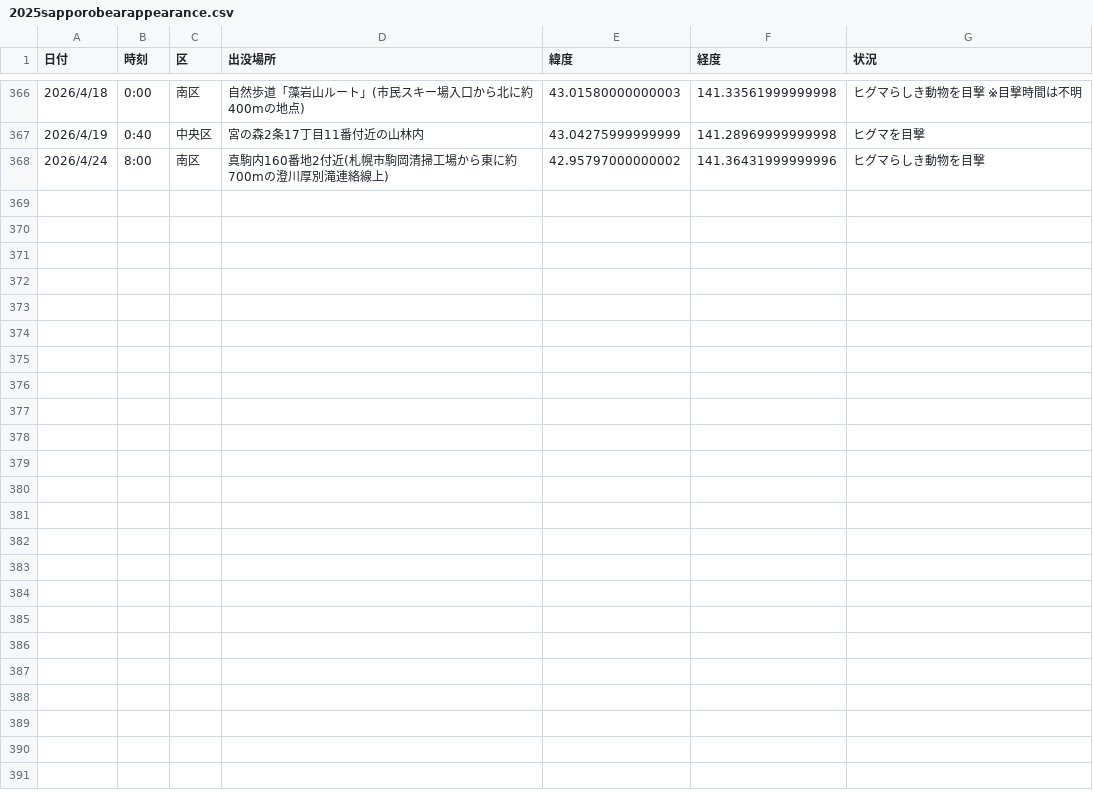
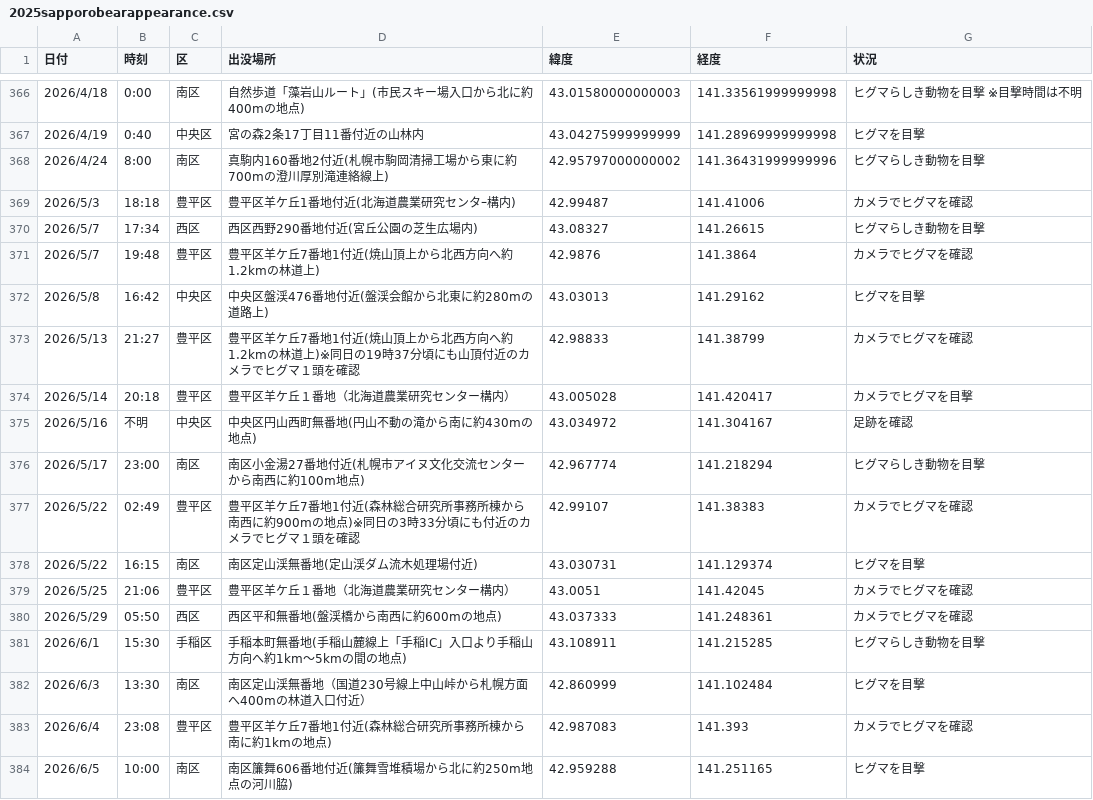
Before and after one commit to tomohiro-kudo-dev/bear-map, a CSV file: data/2025sapporobearappearance.csv, drawn as a sheet; only a part is shown, gaps mark what is left out; the diff names each change by its address in the sheet, - before the commit and + after, or states it on an @@ line.

Commit message:
Add files via upload

```diff
--- a/data/2025sapporobearappearance.csv
+++ b/data/2025sapporobearappearance.csv
+row 369: 2026/5/3 | 18:18 | 豊平区 | 豊平区羊ケ丘1番地付近(北海道農業研究センタｰ構内) | 42.99487 | 141.41006 | カメラでヒグマを確認
+row 370: 2026/5/7 | 17:34 | 西区 | 西区西野290番地付近(宮丘公園の芝生広場内) | 43.08327 | 141.26615 | ヒグマらしき動物を目撃
+row 371: 2026/5/7 | 19:48 | 豊平区 | 豊平区羊ケ丘7番地1付近(焼山頂上から北西方向へ約1.2kmの林道上) | 42.9876 | 141.3864 | カメラでヒグマを確認
+row 372: 2026/5/8 | 16:42 | 中央区 | 中央区盤渓476番地付近(盤渓会館から北東に約280mの道路上) | 43.03013 | 141.29162 | ヒグマを目撃
+row 373: 2026/5/13 | 21:27 | 豊平区 | 豊平区羊ケ丘7番地1付近(焼山頂上から北西方向へ約1.2kmの林道上)※同日の19時37分頃にも山頂付近のカメラでヒグマ１頭を確認 | 42.98833 | 141.38799 | カメラでヒグマを確認
+row 374: 2026/5/14 | 20:18 | 豊平区 | 豊平区羊ケ丘１番地（北海道農業研究センター構内） | 43.005028 | 141.420417 | カメラでヒグマを目撃
+row 375: 2026/5/16 | 不明 | 中央区 | 中央区円山西町無番地(円山不動の滝から南に約430mの地点) | 43.034972 | 141.304167 | 足跡を確認
+row 376: 2026/5/17 | 23:00 | 南区 | 南区小金湯27番地付近(札幌市アイヌ文化交流センターから南西に約100m地点) | 42.967774 | 141.218294 | ヒグマらしき動物を目撃
+row 377: 2026/5/22 | 02:49 | 豊平区 | 豊平区羊ケ丘7番地1付近(森林総合研究所事務所棟から南西に約900mの地点)※同日の3時33分頃にも付近のカメラでヒグマ１頭を確認 | 42.99107 | 141.38383 | カメラでヒグマを確認
+row 378: 2026/5/22 | 16:15 | 南区 | 南区定山渓無番地(定山渓ダム流木処理場付近) | 43.030731 | 141.129374 | ヒグマを目撃
+row 379: 2026/5/25 | 21:06 | 豊平区 | 豊平区羊ケ丘１番地（北海道農業研究センター構内） | 43.0051 | 141.42045 | カメラでヒグマを確認
+row 380: 2026/5/29 | 05:50 | 西区 | 西区平和無番地(盤渓橋から南西に約600mの地点) | 43.037333 | 141.248361 | カメラでヒグマを確認
+row 381: 2026/6/1 | 15:30 | 手稲区 | 手稲本町無番地(手稲山麓線上「手稲IC」入口より手稲山方向へ約1km～5kmの間の地点) | 43.108911 | 141.215285 | ヒグマらしき動物を目撃
+row 382: 2026/6/3 | 13:30 | 南区 | 南区定山渓無番地（国道230号線上中山峠から札幌方面へ400mの林道入口付近） | 42.860999 | 141.102484 | ヒグマを目撃
+row 383: 2026/6/4 | 23:08 | 豊平区 | 豊平区羊ケ丘7番地1付近(森林総合研究所事務所棟から南に約1kmの地点) | 42.987083 | 141.393 | カメラでヒグマを確認
+row 384: 2026/6/5 | 10:00 | 南区 | 南区簾舞606番地付近(簾舞雪堆積場から北に約250m地点の河川脇) | 42.959288 | 141.251165 | ヒグマを目撃
```
